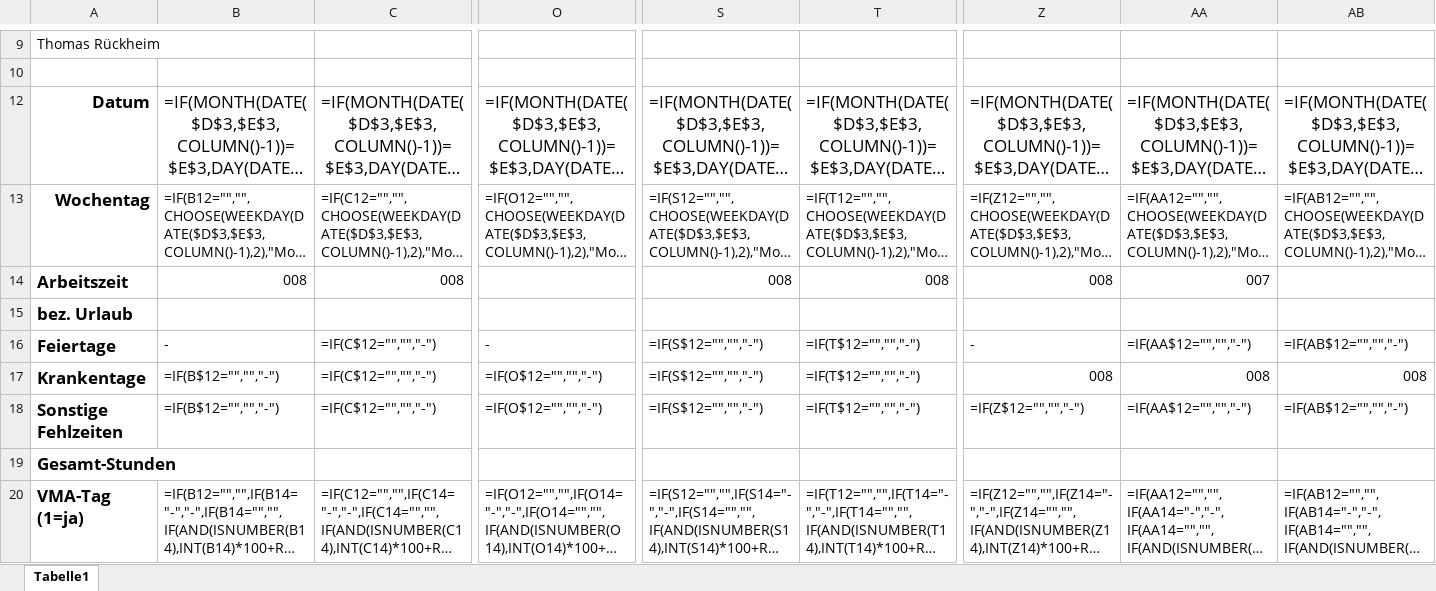
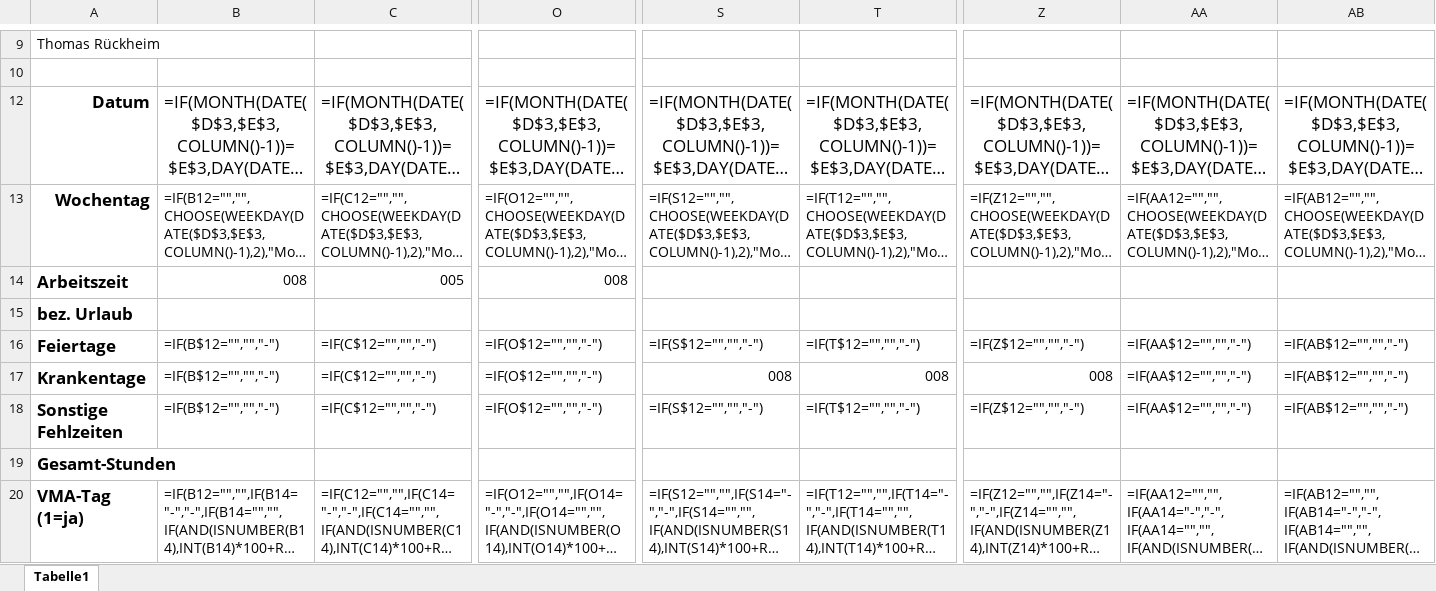
Before and after one commit to kontakt755/teppich-paradies-shopify-ai, an Excel workbook: vma_september_2026_entwurf/Zeiterfassung_September_2026_Rufat_fertig.xlsx, sheet Tabelle1, drawn as a sheet; only a part is shown, gaps mark what is left out; long unchanged cells end in …; values as stored, in another font and other column widths than the file's, no borders; formulas without a stored value are shown as written; removed rows and columns are numbered as before the commit, all else as after; rows hold the shown columns only; the diff names each change by its address in the sheet, - before the commit and + after, or states it on an @@ line.

```diff
--- a/vma_september_2026_entwurf/Zeiterfassung_September_2026_Rufat_fertig.xlsx (sheet Tabelle1)
+++ b/vma_september_2026_entwurf/Zeiterfassung_September_2026_Rufat_fertig.xlsx (sheet Tabelle1)
-row 14: Arbeitszeit | 008 | 008 |  | 008 | 008 | 008 | 007
+row 14: Arbeitszeit | 008 | 005 | 008
-B16: -
+B16: =IF(B$12="","","-")
-O16: -
+O16: =IF(O$12="","","-")
-Z16: -
+Z16: =IF(Z$12="","","-")
-S17: =IF(S$12="","","-")
+S17: 008
-T17: =IF(T$12="","","-")
+T17: 008
-AA17: 008
+AA17: =IF(AA$12="","","-")
-AB17: 008
+AB17: =IF(AB$12="","","-")
```
Also changed, not shown: vma_september_2026_entwurf/Zeiterfassung_September_2026_Ben_fertig.xlsx, vma_september_2026_entwurf/Zeiterfassung_September_2026_Hayatin_fertig.xlsx, 7 other files.
